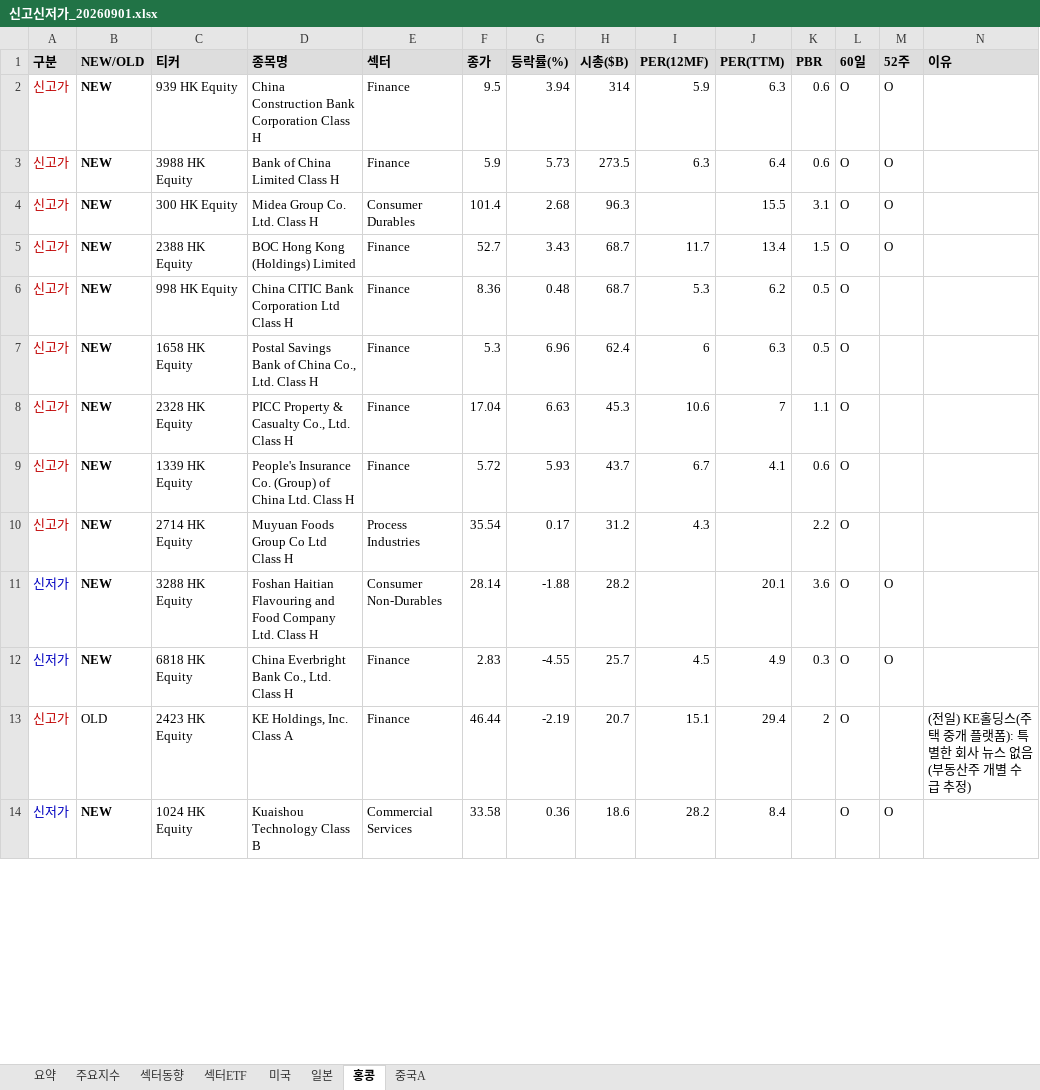
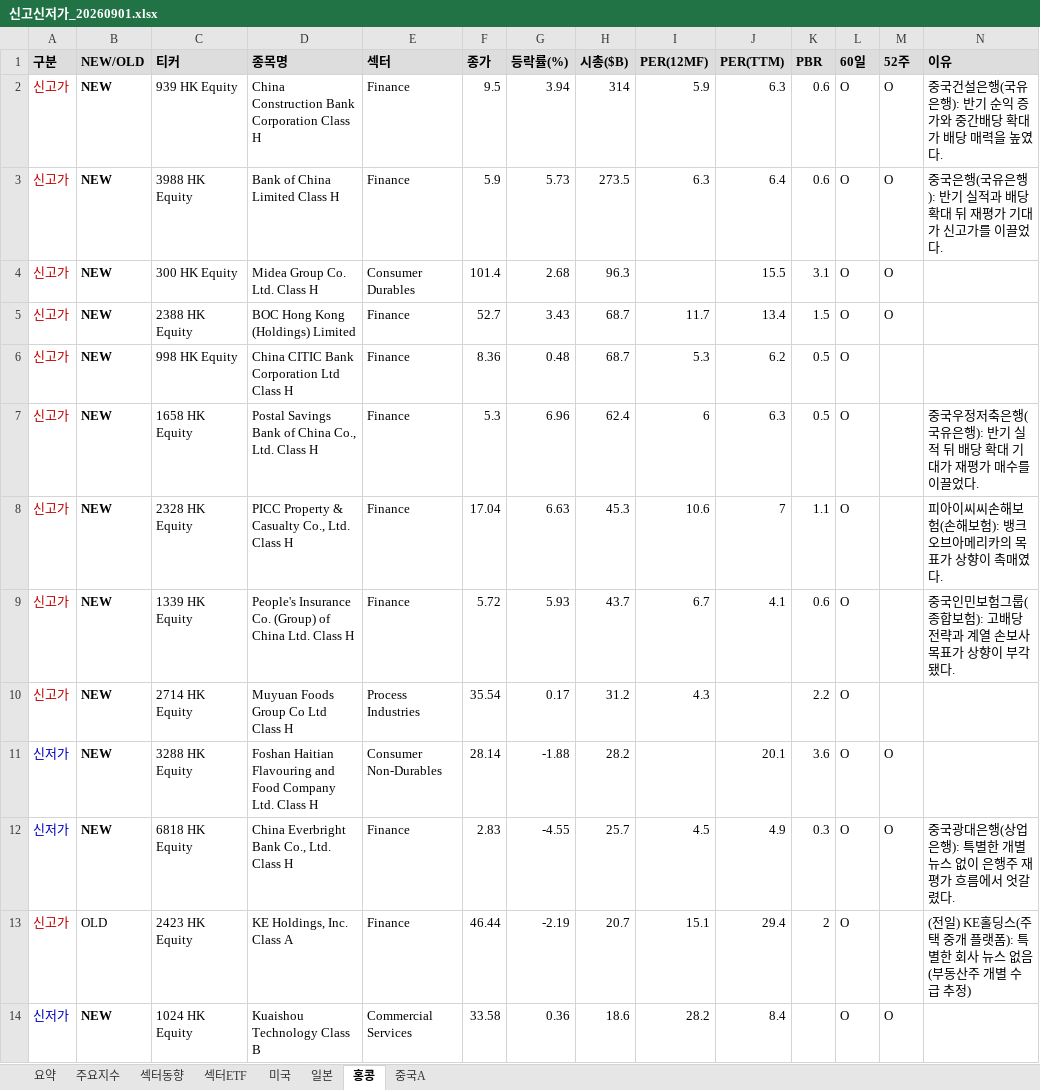
Before and after one commit to cm1n/highlowscreen, an Excel workbook: 신고신저가_20260901.xlsx, sheet 홍콩, drawn as a sheet; only a part is shown; values as stored, in another font and other column widths than the file's, no borders; the diff covers the shown part only; the diff names each change by its address in the sheet, - before the commit and + after, or states it on an @@ line.

```diff
--- a/신고신저가_20260901.xlsx (sheet 홍콩)
+++ b/신고신저가_20260901.xlsx (sheet 홍콩)
-N2 (이유): (empty)
+N2 (이유): 중국건설은행(국유은행): 반기 순익 증가와 중간배당 확대가 배당 매력을 높였다.
-N3 (이유): (empty)
+N3 (이유): 중국은행(국유은행): 반기 실적과 배당 확대 뒤 재평가 기대가 신고가를 이끌었다.
-N7 (이유): (empty)
+N7 (이유): 중국우정저축은행(국유은행): 반기 실적 뒤 배당 확대 기대가 재평가 매수를 이끌었다.
-N8 (이유): (empty)
+N8 (이유): 피아이씨씨손해보험(손해보험): 뱅크오브아메리카의 목표가 상향이 촉매였다.
-N9 (이유): (empty)
+N9 (이유): 중국인민보험그룹(종합보험): 고배당 전략과 계열 손보사 목표가 상향이 부각됐다.
-N12 (이유): (empty)
+N12 (이유): 중국광대은행(상업은행): 특별한 개별 뉴스 없이 은행주 재평가 흐름에서 엇갈렸다.
```
Also changed, not shown: 4 edited cells elsewhere in this sheet, sheet 미국, sheet 중국A, sheet 요약, sheet 일본, sheet 섹터ETF, 1 other file.
